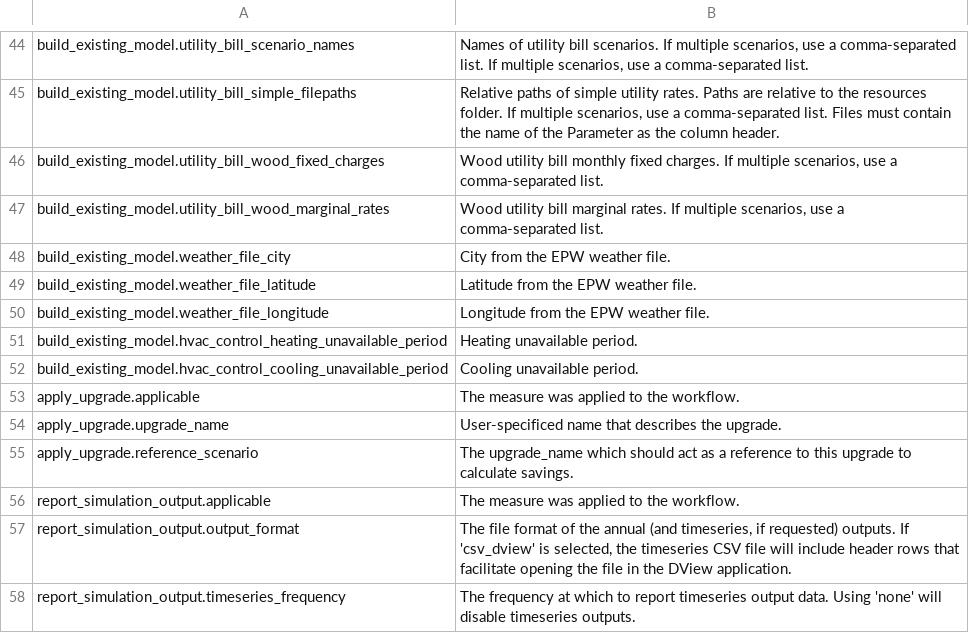
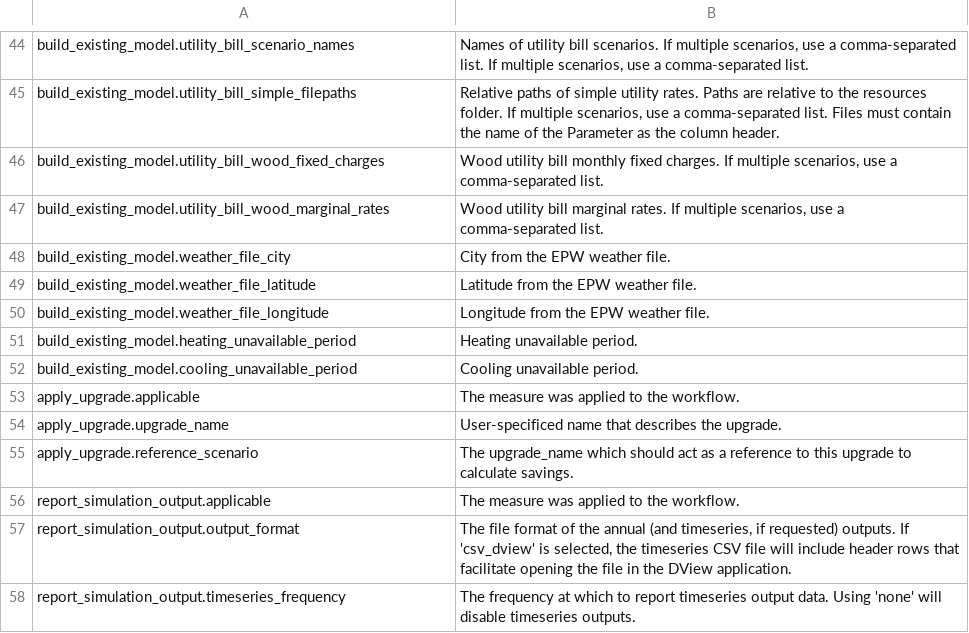
Before and after one commit to NREL/resstock, a CSV file: docs/read_the_docs/source/workflow_outputs/csv_tables/other_outputs.csv, drawn as a sheet; only a part is shown, gaps mark what is left out.

```diff
--- a/docs/read_the_docs/source/workflow_outputs/csv_tables/other_outputs.csv
+++ b/docs/read_the_docs/source/workflow_outputs/csv_tables/other_outputs.csv
@@ -50,4 +50,4 @@ build_existing_model.weather_file_latitude,Latitude from the EPW weather file.
 build_existing_model.weather_file_longitude,Longitude from the EPW weather file.
-build_existing_model.hvac_control_heating_unavailable_period,Heating unavailable period.
-build_existing_model.hvac_control_cooling_unavailable_period,Cooling unavailable period.
+build_existing_model.heating_unavailable_period,Heating unavailable period.
+build_existing_model.cooling_unavailable_period,Cooling unavailable period.
 apply_upgrade.applicable,The measure was applied to the workflow.
```
Also changed, not shown: 8 other files.
